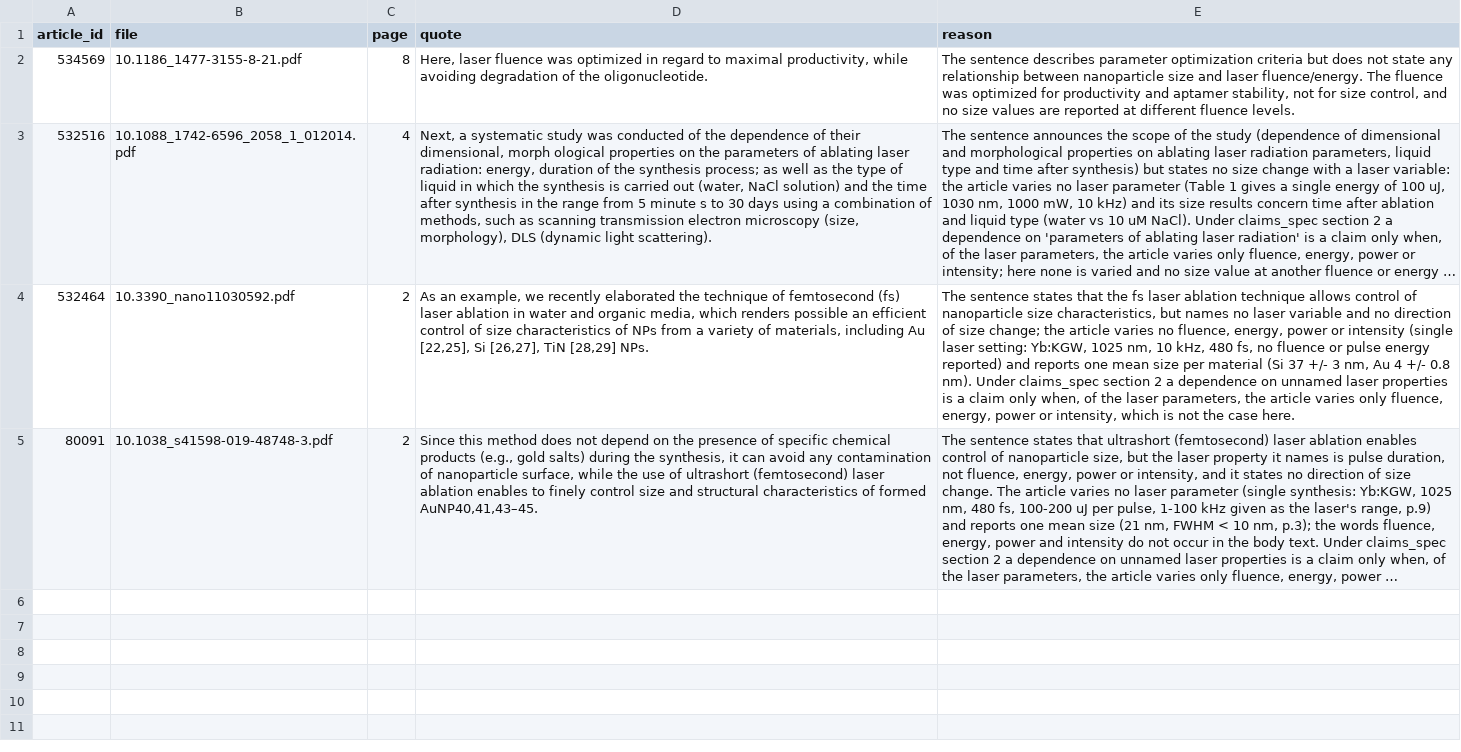
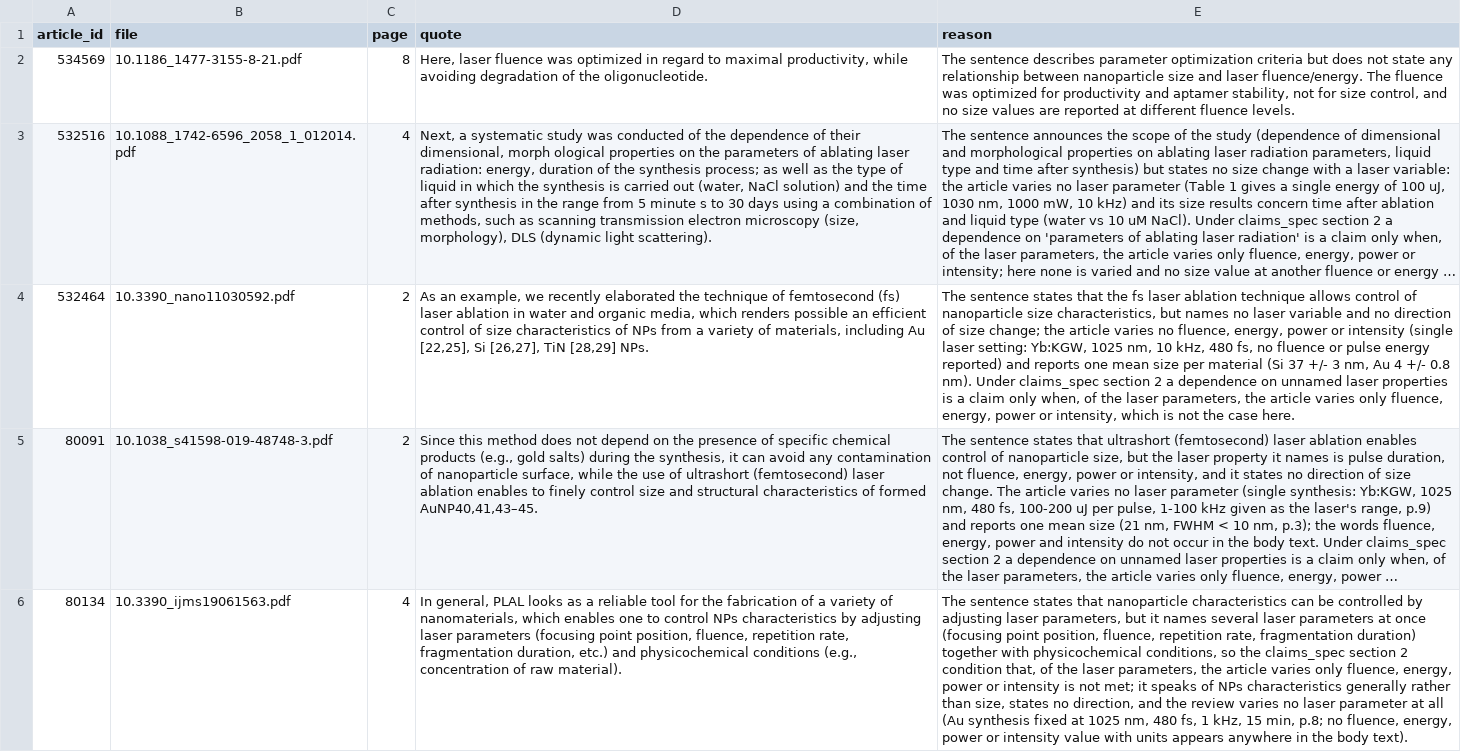
Before and after one commit to Kaldarinz/ai4science_proj, a CSV file: results/no_claims.csv, drawn as a sheet; long unchanged cells end in …; the diff names each change by its address in the sheet, - before the commit and + after, or states it on an @@ line.

Commit message:
80134: no-claim record, reading attestation, memory

```diff
--- a/results/no_claims.csv
+++ b/results/no_claims.csv
+row 6: 80134 | 10.3390_ijms19061563.pdf | 4 | In general, PLAL looks as a reliable tool for the fabrication of a variety of nanomaterials, which enables one to control NPs characteristics by adjusting laser parameters (focusing point position, fluence, repetition rate, fragmentation duration, etc.) and physicochemical conditions (e.g., concentration of raw material). | The sentence states that nanoparticle characteristics can be controlled by adjusting laser parameters, but it names several laser parameters at once (focusing point position, fluence, repetition rate, fragmentation duration) together with physicochemical conditions, so the claims_spec section 2 condition that, of the laser parameters, the article varies only fluence, energy, power or intensity is not met; it speaks of NPs characteristics generally rather than size, states no direction, and the review varies no laser parameter at all (Au synthesis fixed at 1025 nm, 480 fs, 1 kHz, 15 min, p.8; no fluence, energy, power or intensity value with units appears anywhere in the body text).
```
Also changed, not shown: results/extraction_status.csv, 1 other file.
